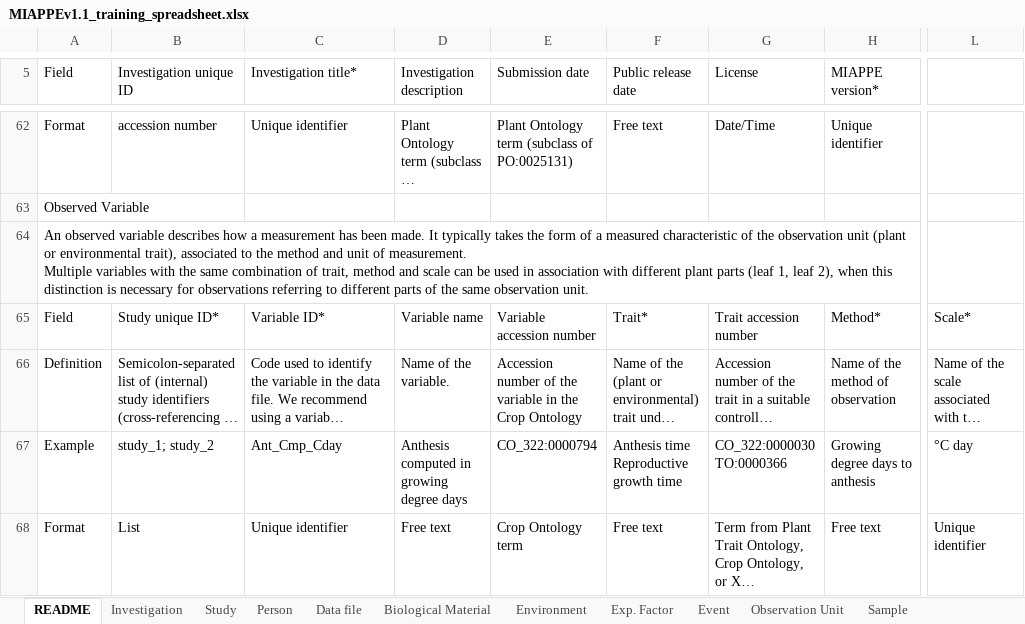
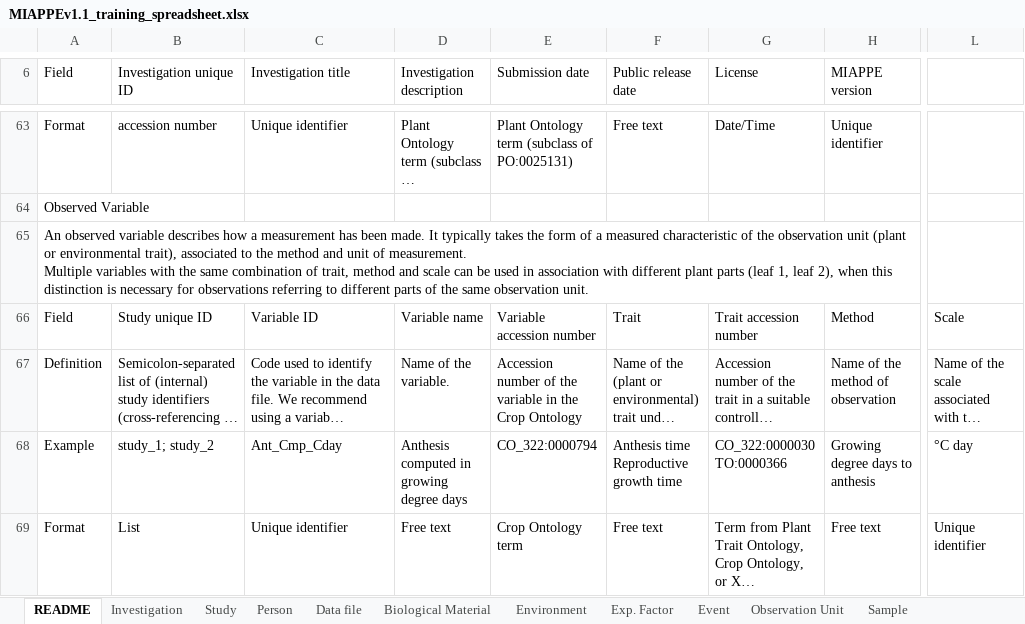
Before and after one commit to MIAPPE/MIAPPE, an Excel workbook: MIAPPE_Checklist-Data-Model-v1.1/MIAPPE_templates/MIAPPEv1.1_training_spreadsheet.xlsx, sheet README, drawn as a sheet; only a part is shown, gaps mark what is left out; long unchanged cells end in …; values as stored, in another font and other column widths than the file's, no cell formats; addresses are those after the commit; the diff covers the shown part only; the diff names each change by its address in the sheet, - before the commit and + after, or states it on an @@ line.

```diff
--- a/MIAPPE_Checklist-Data-Model-v1.1/MIAPPE_templates/MIAPPEv1.1_training_spreadsheet.xlsx (sheet README)
+++ b/MIAPPE_Checklist-Data-Model-v1.1/MIAPPE_templates/MIAPPEv1.1_training_spreadsheet.xlsx (sheet README)
-C6: Investigation title*
+C6: Investigation title
-H6: MIAPPE version*
+H6: MIAPPE version
-B66 (Investigation unique ID): Study unique ID*
+B66 (Investigation unique ID): Study unique ID
-C66 (Investigation title): Variable ID*
+C66 (Investigation title): Variable ID
-F66 (Public release date): Trait*
+F66 (Public release date): Trait
-H66 (MIAPPE version): Method*
+H66 (MIAPPE version): Method
-L66: Scale*
+L66: Scale
```
Also changed, not shown: 5 added rows and 36 edited cells elsewhere in this sheet, sheet Study, sheet Appendix II - Exp. Factors, sheet Biological Material, sheet Observed Variable, sheet Sample, sheet Observation Unit, 7 more sheets, cell formats.
